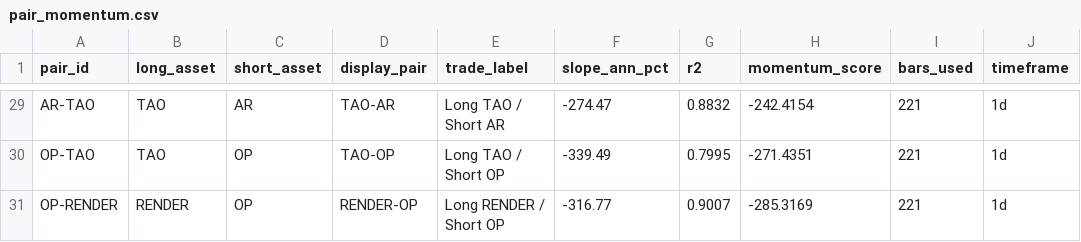
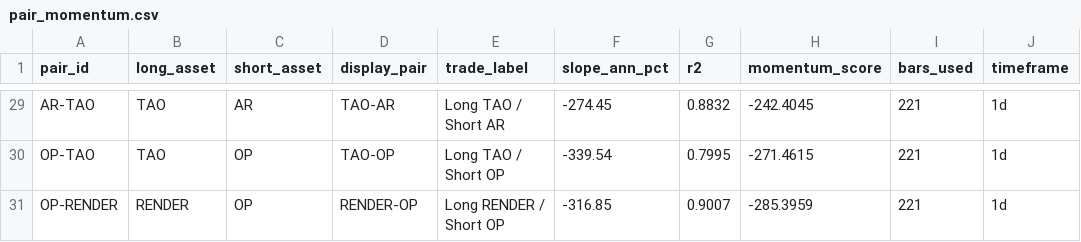
Before and after one commit to akiforge-lab/hyperliquid-momentum-scanner, a CSV file: output/pair_momentum.csv, drawn as a sheet; only a part is shown, gaps mark what is left out; the diff covers the shown part only; the diff names each change by its address in the sheet, - before the commit and + after, or states it on an @@ line.

```diff
--- a/output/pair_momentum.csv
+++ b/output/pair_momentum.csv
-F29 (slope_ann_pct): -274.47
+F29 (slope_ann_pct): -274.45
-H29 (momentum_score): -242.4154
+H29 (momentum_score): -242.4045
-F30 (slope_ann_pct): -339.49
+F30 (slope_ann_pct): -339.54
-H30 (momentum_score): -271.4351
+H30 (momentum_score): -271.4615
-F31 (slope_ann_pct): -316.77
+F31 (slope_ann_pct): -316.85
-H31 (momentum_score): -285.3169
+H31 (momentum_score): -285.3959
```
Also changed, not shown: 1 added row, 1 removed row and 61 edited cells elsewhere in this file, output/all_rankings.csv, output/missing_symbols.csv, 7 other files.
